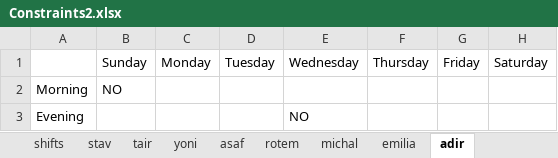
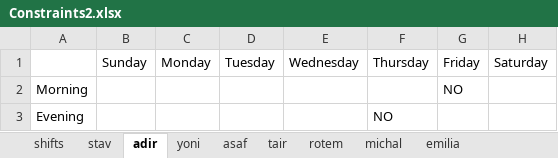
Before and after one commit to MichalTshobruzki/Group2_Yesodot, an Excel workbook: workOnExcel/Constraints2.xlsx, sheet adir, drawn as a sheet; values as stored, in another font and other column widths than the file's, no borders; the diff names each change by its address in the sheet, - before the commit and + after, or states it on an @@ line.

```diff
--- a/workOnExcel/Constraints2.xlsx (sheet adir)
+++ b/workOnExcel/Constraints2.xlsx (sheet adir)
@@ sheet tab order changed: shifts | stav | adir | yoni | asaf | tair | rotem | michal | emilia @@
-B2: NO
+B2: (empty)
-G2: (empty)
+G2: NO
-E3: NO
+E3: (empty)
-F3: (empty)
+F3: NO
```
Also changed, not shown: sheet shifts, sheet asaf, sheet tair, sheet rotem, sheet yoni, workOnExcel/Screwed.xlsx, 1 other file.
